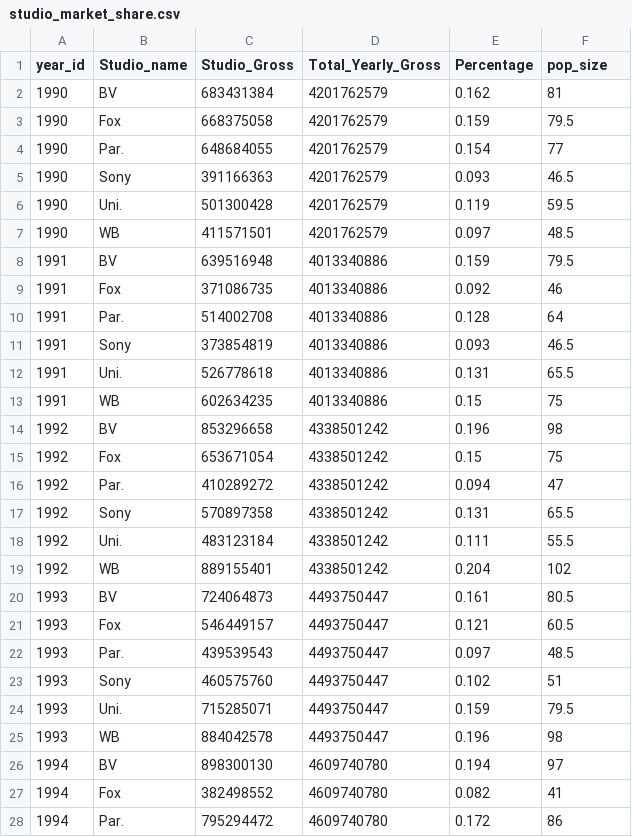
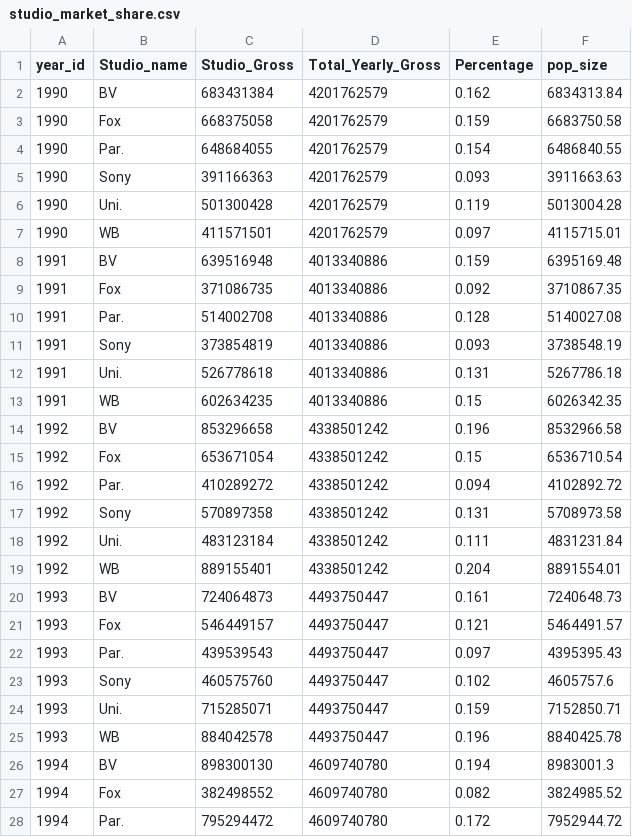
Before and after one commit to david880110/Hollywood-Studio-Performance-Analysis, a CSV file: cleaned_data/studio_market_share.csv, drawn as a sheet; only a part is shown; the diff covers the shown part only.

Commit message:
change column value

```diff
--- a/cleaned_data/studio_market_share.csv
+++ b/cleaned_data/studio_market_share.csv
@@ -1,28 +1,28 @@
 year_id,Studio_name,Studio_Gross,Total_Yearly_Gross,Percentage,pop_size
-1990,BV,683431384,4201762579,0.162,81
-1990,Fox,668375058,4201762579,0.159,79.5
-1990,Par.,648684055,4201762579,0.154,77
-1990,Sony,391166363,4201762579,0.093,46.5
-1990,Uni.,501300428,4201762579,0.119,59.5
-1990,WB,411571501,4201762579,0.097,48.5
-1991,BV,639516948,4013340886,0.159,79.5
-1991,Fox,371086735,4013340886,0.092,46
-1991,Par.,514002708,4013340886,0.128,64
-1991,Sony,373854819,4013340886,0.093,46.5
-1991,Uni.,526778618,4013340886,0.131,65.5
-1991,WB,602634235,4013340886,0.15,75
-1992,BV,853296658,4338501242,0.196,98
-1992,Fox,653671054,4338501242,0.15,75
-1992,Par.,410289272,4338501242,0.094,47
-1992,Sony,570897358,4338501242,0.131,65.5
-1992,Uni.,483123184,4338501242,0.111,55.5
-1992,WB,889155401,4338501242,0.204,102
-1993,BV,724064873,4493750447,0.161,80.5
-1993,Fox,546449157,4493750447,0.121,60.5
-1993,Par.,439539543,4493750447,0.097,48.5
-1993,Sony,460575760,4493750447,0.102,51
-1993,Uni.,715285071,4493750447,0.159,79.5
-1993,WB,884042578,4493750447,0.196,98
-1994,BV,898300130,4609740780,0.194,97
-1994,Fox,382498552,4609740780,0.082,41
-1994,Par.,795294472,4609740780,0.172,86
+1990,BV,683431384,4201762579,0.162,6834313.84
+1990,Fox,668375058,4201762579,0.159,6683750.58
+1990,Par.,648684055,4201762579,0.154,6486840.55
+1990,Sony,391166363,4201762579,0.093,3911663.63
+1990,Uni.,501300428,4201762579,0.119,5013004.28
+1990,WB,411571501,4201762579,0.097,4115715.01
+1991,BV,639516948,4013340886,0.159,6395169.48
+1991,Fox,371086735,4013340886,0.092,3710867.35
+1991,Par.,514002708,4013340886,0.128,5140027.08
+1991,Sony,373854819,4013340886,0.093,3738548.19
+1991,Uni.,526778618,4013340886,0.131,5267786.18
+1991,WB,602634235,4013340886,0.15,6026342.35
+1992,BV,853296658,4338501242,0.196,8532966.58
+1992,Fox,653671054,4338501242,0.15,6536710.54
+1992,Par.,410289272,4338501242,0.094,4102892.72
+1992,Sony,570897358,4338501242,0.131,5708973.58
+1992,Uni.,483123184,4338501242,0.111,4831231.84
+1992,WB,889155401,4338501242,0.204,8891554.01
+1993,BV,724064873,4493750447,0.161,7240648.73
+1993,Fox,546449157,4493750447,0.121,5464491.57
+1993,Par.,439539543,4493750447,0.097,4395395.43
+1993,Sony,460575760,4493750447,0.102,4605757.6
+1993,Uni.,715285071,4493750447,0.159,7152850.71
+1993,WB,884042578,4493750447,0.196,8840425.78
+1994,BV,898300130,4609740780,0.194,8983001.3
+1994,Fox,382498552,4609740780,0.082,3824985.52
+1994,Par.,795294472,4609740780,0.172,7952944.72
```
Also changed, not shown: 141 edited cells elsewhere in this file.
